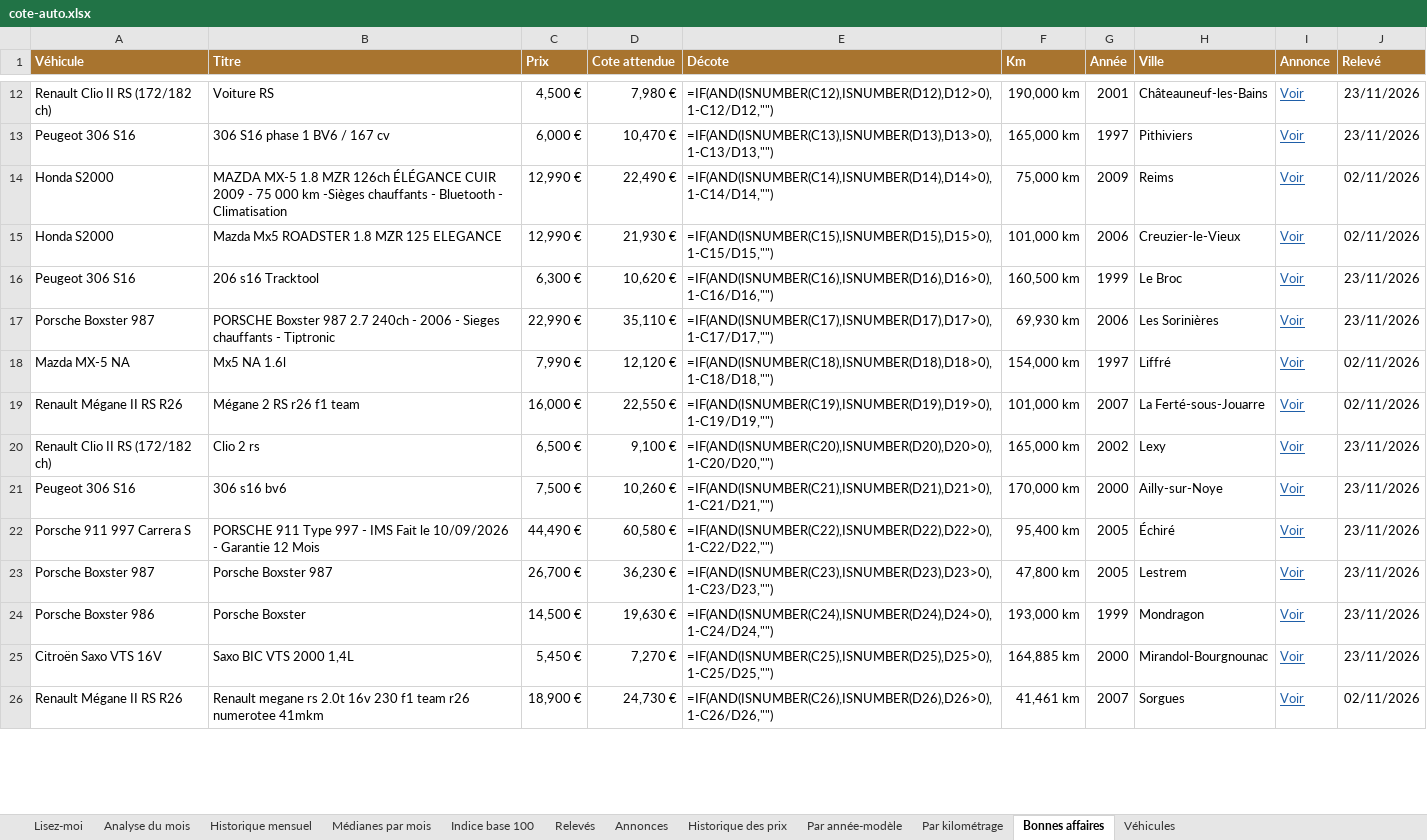
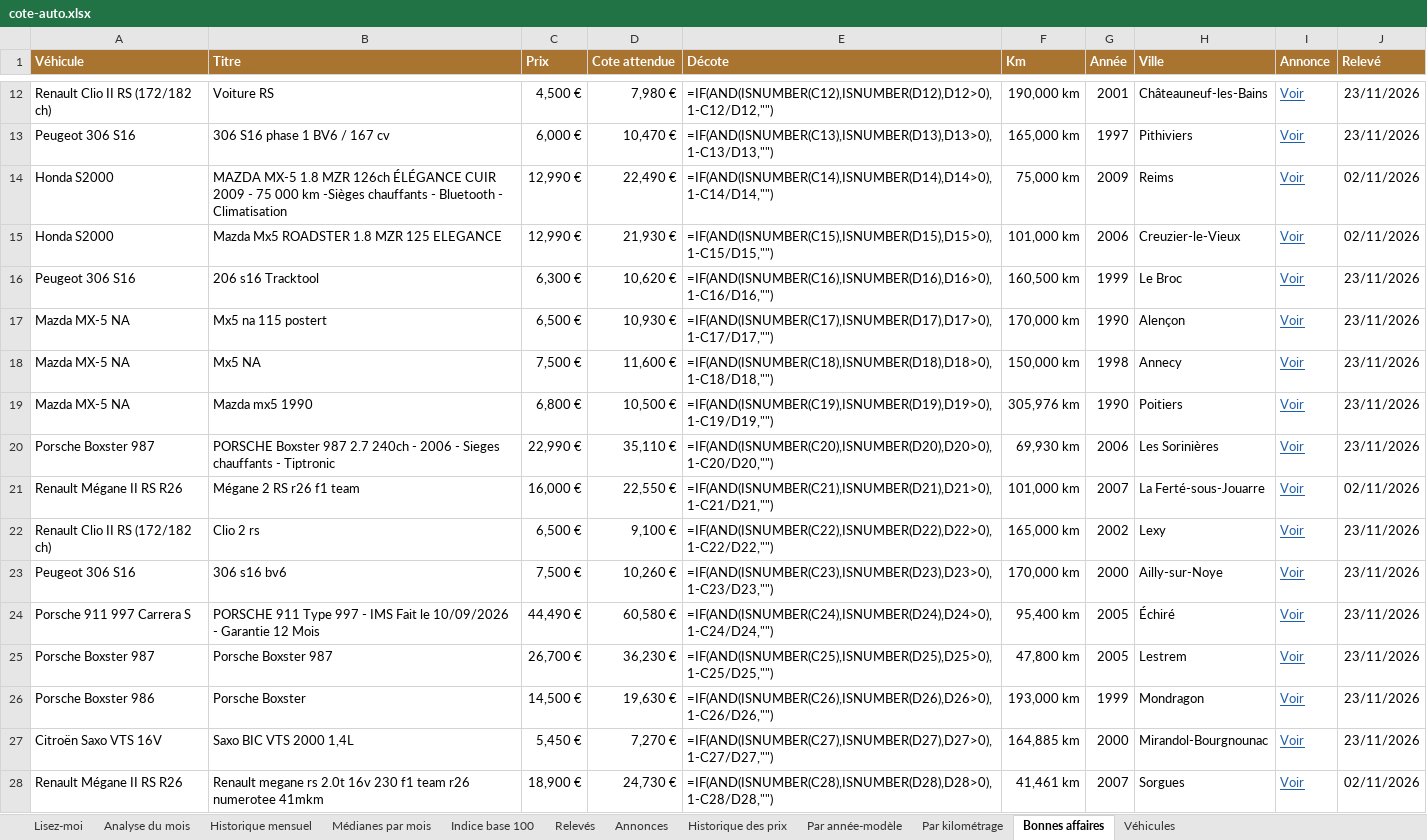
Before and after one commit to mattchampavier-ui/cote-auto, an Excel workbook: cote-auto.xlsx, sheet Bonnes affaires, drawn as a sheet; only a part is shown, gaps mark what is left out; values as stored, in another font and other column widths than the file's, no borders; formulas without a stored value are shown as written; removed rows and columns are numbered as before the commit, all else as after; the diff covers the shown part only; the diff names each change by its address in the sheet, - before the commit and + after, or states it on an @@ line.

```diff
--- a/cote-auto.xlsx (sheet Bonnes affaires)
+++ b/cote-auto.xlsx (sheet Bonnes affaires)
+row 17: Mazda MX-5 NA | Mx5 na 115 postert | 6,500 € | 10,930 € | =IF(AND(ISNUMBER(C17),ISNUMBER(D17),D17>0),1-C17/D17,"") | 170,000 km | 1990 | Alençon | Voir | 23/11/2026
+row 18: Mazda MX-5 NA | Mx5 NA | 7,500 € | 11,600 € | =IF(AND(ISNUMBER(C18),ISNUMBER(D18),D18>0),1-C18/D18,"") | 150,000 km | 1998 | Annecy | Voir | 23/11/2026
+row 19: Mazda MX-5 NA | Mazda mx5 1990 | 6,800 € | 10,500 € | =IF(AND(ISNUMBER(C19),ISNUMBER(D19),D19>0),1-C19/D19,"") | 305,976 km | 1990 | Poitiers | Voir | 23/11/2026
-E20 (Décote): =IF(AND(ISNUMBER(C17),ISNUMBER(D17),D17>0),1-C17/D17,"")
+E20 (Décote): =IF(AND(ISNUMBER(C20),ISNUMBER(D20),D20>0),1-C20/D20,"")
-row 18: Mazda MX-5 NA | Mx5 NA 1.6l | 7,990 € | 12,120 € | =IF(AND(ISNUMBER(C18),ISNUMBER(D18),D18>0),1-C18/D18,"") | 154,000 km | 1997 | Liffré | Voir | 02/11/2026
-E21 (Décote): =IF(AND(ISNUMBER(C19),ISNUMBER(D19),D19>0),1-C19/D19,"")
+E21 (Décote): =IF(AND(ISNUMBER(C21),ISNUMBER(D21),D21>0),1-C21/D21,"")
-E22 (Décote): =IF(AND(ISNUMBER(C20),ISNUMBER(D20),D20>0),1-C20/D20,"")
+E22 (Décote): =IF(AND(ISNUMBER(C22),ISNUMBER(D22),D22>0),1-C22/D22,"")
-E23 (Décote): =IF(AND(ISNUMBER(C21),ISNUMBER(D21),D21>0),1-C21/D21,"")
+E23 (Décote): =IF(AND(ISNUMBER(C23),ISNUMBER(D23),D23>0),1-C23/D23,"")
-E24 (Décote): =IF(AND(ISNUMBER(C22),ISNUMBER(D22),D22>0),1-C22/D22,"")
+E24 (Décote): =IF(AND(ISNUMBER(C24),ISNUMBER(D24),D24>0),1-C24/D24,"")
-E25 (Décote): =IF(AND(ISNUMBER(C23),ISNUMBER(D23),D23>0),1-C23/D23,"")
+E25 (Décote): =IF(AND(ISNUMBER(C25),ISNUMBER(D25),D25>0),1-C25/D25,"")
-E26 (Décote): =IF(AND(ISNUMBER(C24),ISNUMBER(D24),D24>0),1-C24/D24,"")
+E26 (Décote): =IF(AND(ISNUMBER(C26),ISNUMBER(D26),D26>0),1-C26/D26,"")
-E27 (Décote): =IF(AND(ISNUMBER(C25),ISNUMBER(D25),D25>0),1-C25/D25,"")
+E27 (Décote): =IF(AND(ISNUMBER(C27),ISNUMBER(D27),D27>0),1-C27/D27,"")
-E28 (Décote): =IF(AND(ISNUMBER(C26),ISNUMBER(D26),D26>0),1-C26/D26,"")
+E28 (Décote): =IF(AND(ISNUMBER(C28),ISNUMBER(D28),D28>0),1-C28/D28,"")
```
Also changed, not shown: 1 removed row and 28 edited cells elsewhere in this sheet, sheet Annonces, sheet Historique des prix, sheet Par année-modèle, sheet Par kilométrage, sheet Analyse du mois, sheet Relevés, 2 more sheets, 2 other files.
